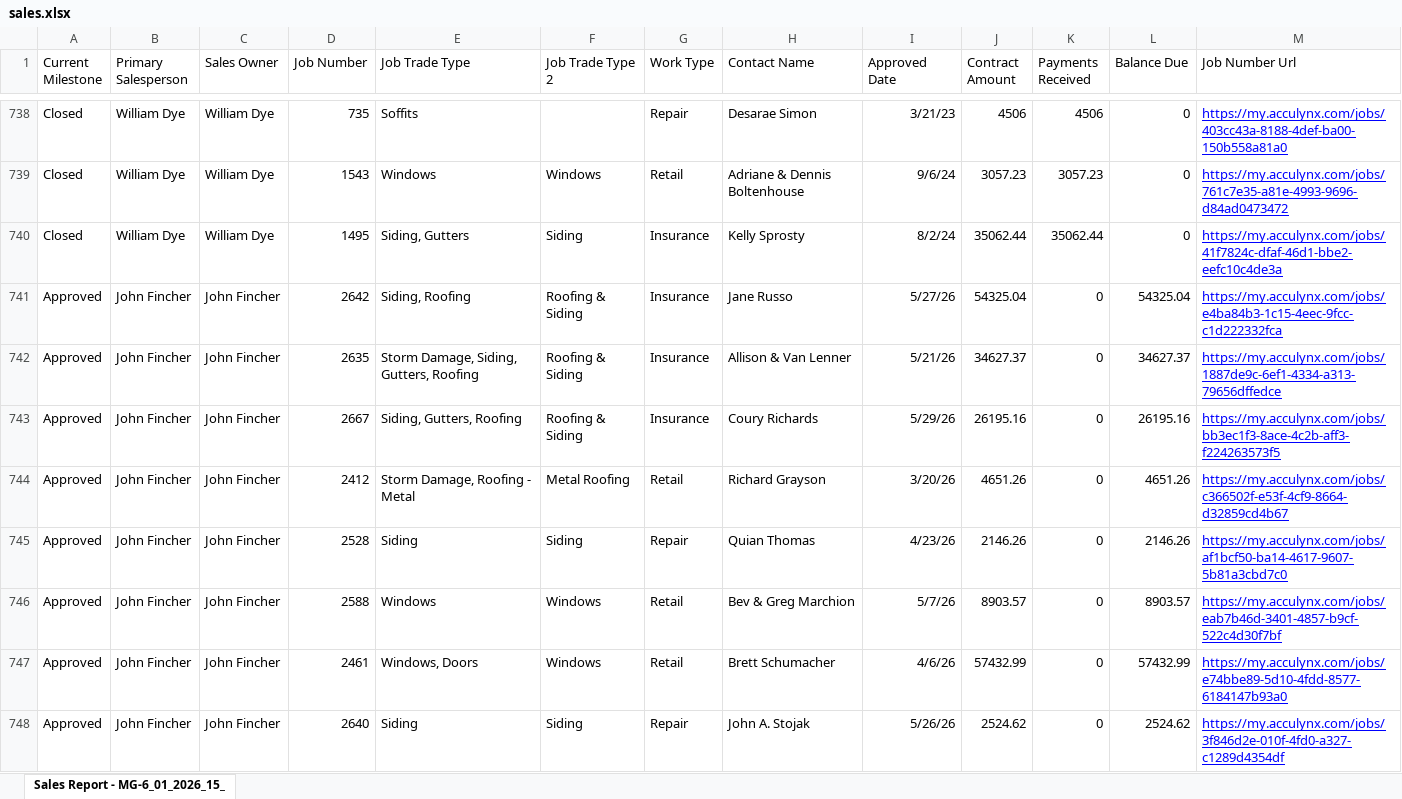
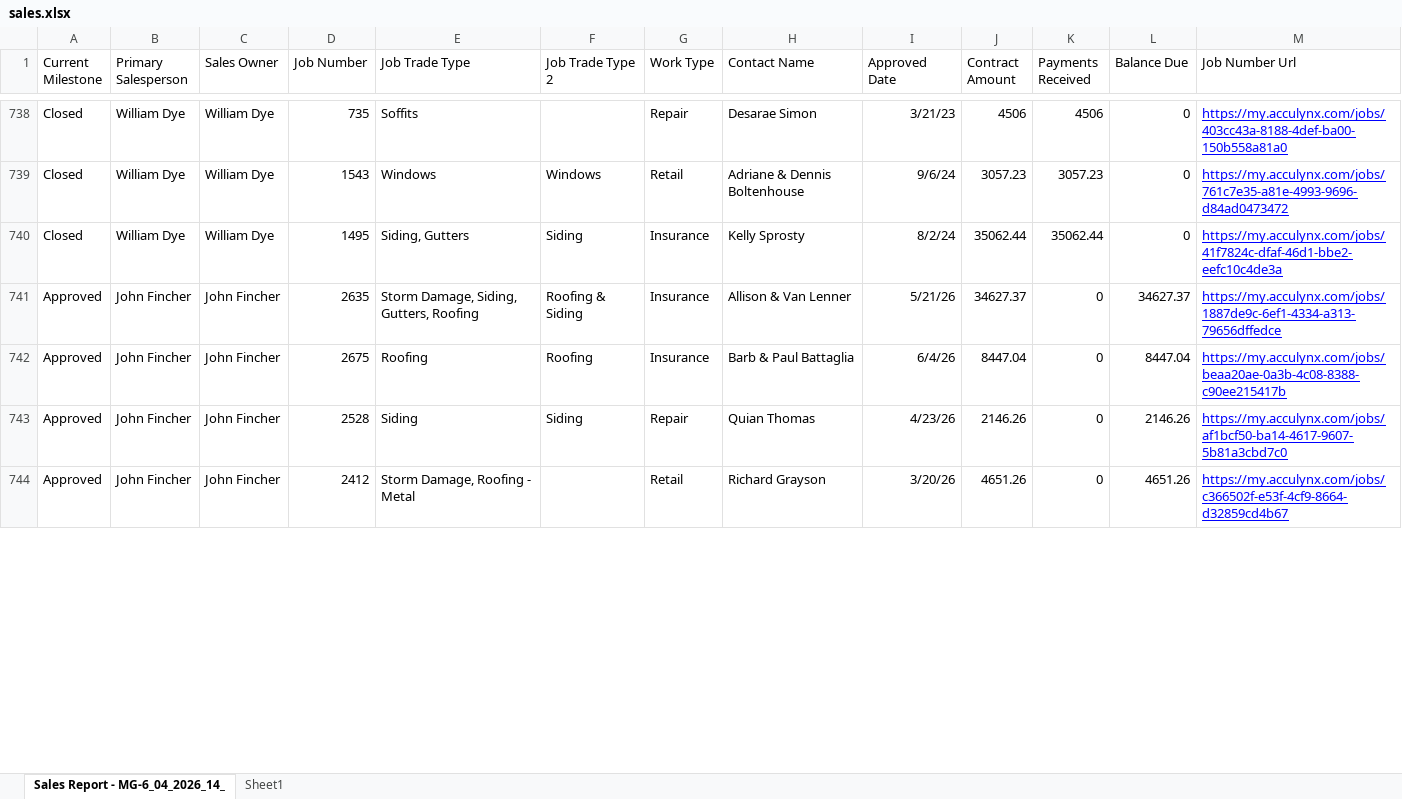
Before and after one commit to exteriorsplus/project-forecast-calculator, an Excel workbook: public/sales.xlsx, sheet Sales Report - MG-6_04_2026_14_, drawn as a sheet; only a part is shown, gaps mark what is left out; values as stored, in another font and other column widths than the file's, no borders; charts and pictures not drawn; removed rows and columns are numbered as before the commit, all else as after; the diff covers the shown part only; the diff names each change by its address in the sheet, - before the commit and + after, or states it on an @@ line.

Commit message:
updated sales.xlsx

```diff
--- a/public/sales.xlsx (sheet Sales Report - MG-6_04_2026_14_)
+++ b/public/sales.xlsx (sheet Sales Report - MG-6_04_2026_14_)
-sheet tab: Sales Report - MG-6_01_2026_15_
+sheet tab: Sales Report - MG-6_04_2026_14_
+sheet tab: Sheet1
-row 741: Approved | John Fincher | John Fincher | 2642 | Siding, Roofing | Roofing & Siding | Insurance | Jane Russo | 5/27/26 | 54325.04 | 0 | 54325.04 | https://my.acculynx.com/jobs/e4ba84b3-1c15-4eec-9fcc-c1d222332fca
-D742 (Job Number): 2667
+D742 (Job Number): 2675
-E742 (Job Trade Type): Siding, Gutters, Roofing
+E742 (Job Trade Type): Roofing
-F742 (Job Trade Type 2): Roofing & Siding
+F742 (Job Trade Type 2): Roofing
-H742 (Contact Name): Coury Richards
+H742 (Contact Name): Barb & Paul Battaglia
-I742 (Approved Date): 5/29/26
+I742 (Approved Date): 6/4/26
-J742 (Contract Amount): 26195.16
+J742 (Contract Amount): 8447.04
-L742 (Balance Due): 26195.16
+L742 (Balance Due): 8447.04
-M742 (Job Number Url): https://my.acculynx.com/jobs/bb3ec1f3-8ace-4c2b-aff3-f224263573f5
+M742 (Job Number Url): https://my.acculynx.com/jobs/beaa20ae-0a3b-4c08-8388-c90ee215417b
-row 744: Approved | John Fincher | John Fincher | 2412 | Storm Damage, Roofing - Metal | Metal Roofing | Retail | Richard Grayson | 3/20/26 | 4651.26 | 0 | 4651.26 | https://my.acculynx.com/jobs/c366502f-e53f-4cf9-8664-d32859cd4b67
-D744 (Job Number): 2588
+D744 (Job Number): 2412
-E744 (Job Trade Type): Windows
+E744 (Job Trade Type): Storm Damage, Roofing - Metal
-F744 (Job Trade Type 2): Windows
+F744 (Job Trade Type 2): (empty)
-H744 (Contact Name): Bev & Greg Marchion
+H744 (Contact Name): Richard Grayson
-I744 (Approved Date): 5/7/26
+I744 (Approved Date): 3/20/26
-J744 (Contract Amount): 8903.57
+J744 (Contract Amount): 4651.26
-L744 (Balance Due): 8903.57
+L744 (Balance Due): 4651.26
-M744 (Job Number Url): https://my.acculynx.com/jobs/eab7b46d-3401-4857-b9cf-522c4d30f7bf
+M744 (Job Number Url): https://my.acculynx.com/jobs/c366502f-e53f-4cf9-8664-d32859cd4b67
-row 747: Approved | John Fincher | John Fincher | 2461 | Windows, Doors | Windows | Retail | Brett Schumacher | 4/6/26 | 57432.99 | 0 | 57432.99 | https://my.acculynx.com/jobs/e74bbe89-5d10-4fdd-8577-6184147b93a0
```
Also changed, not shown: 41 added rows, 32 removed rows, 72 moved rows and 285 edited cells elsewhere in this sheet, charts or pictures, 1 other file.
